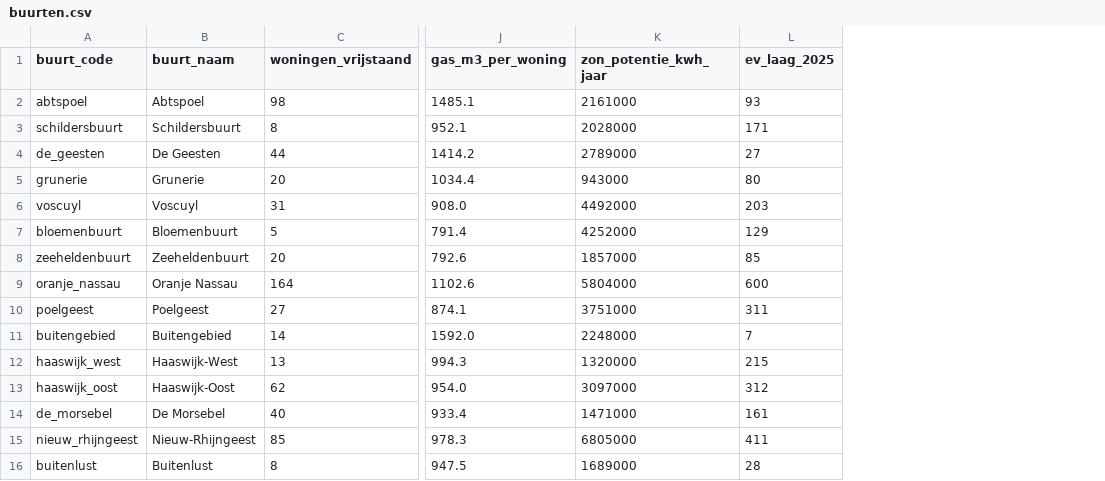
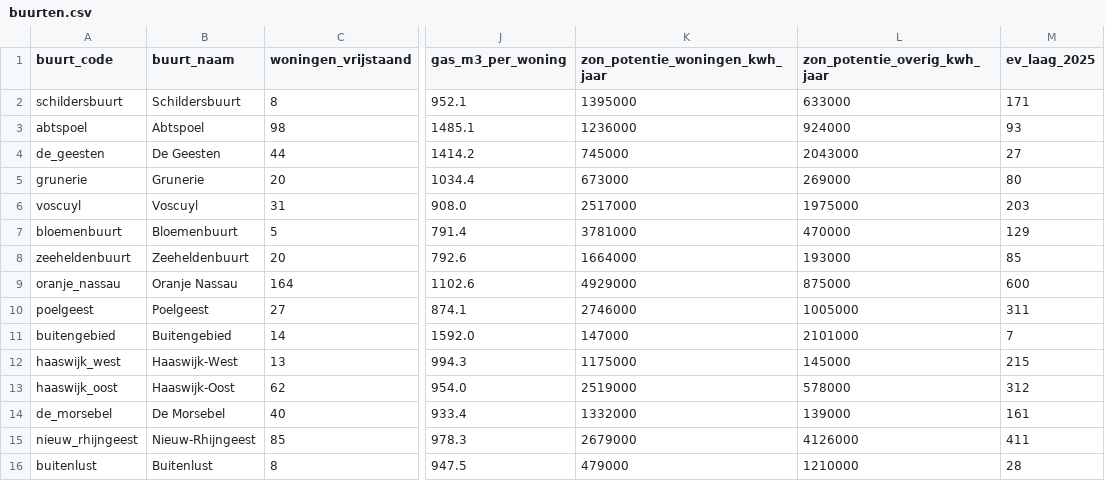
Before and after one commit to ottofabius-krachtwerk/netbelasting-oegstgeest, a CSV file: data/real/buurten.csv, drawn as a sheet; only a part is shown, gaps mark what is left out; removed rows and columns are numbered as before the commit, all else as after; the diff names each change by its address in the sheet, - before the commit and + after, or states it on an @@ line.

```diff
--- a/data/real/buurten.csv
+++ b/data/real/buurten.csv
-column K (zon_potentie_kwh_jaar), row 2: 2161000; rows 4-16: 2789000 | 943000 | 4492000 | 4252000 | 1857000 | 5804000 | 3751000 | 2248000 | 1320000 | 3097000 | 1471000 | 6805000 | 1689000
+column K (zon_potentie_woningen_kwh_jaar), rows 3-16: 1236000 | 745000 | 673000 | 2517000 | 3781000 | 1664000 | 4929000 | 2746000 | 147000 | 1175000 | 2519000 | 1332000 | 2679000 | 479000
+column L (zon_potentie_overig_kwh_jaar), rows 3-16: 924000 | 2043000 | 269000 | 1975000 | 470000 | 193000 | 875000 | 1005000 | 2101000 | 145000 | 578000 | 139000 | 4126000 | 1210000
@@ row 3 moved to row 2: schildersbuurt @@
```
Also changed, not shown: data/mock/buurten.csv, 9 other files.
